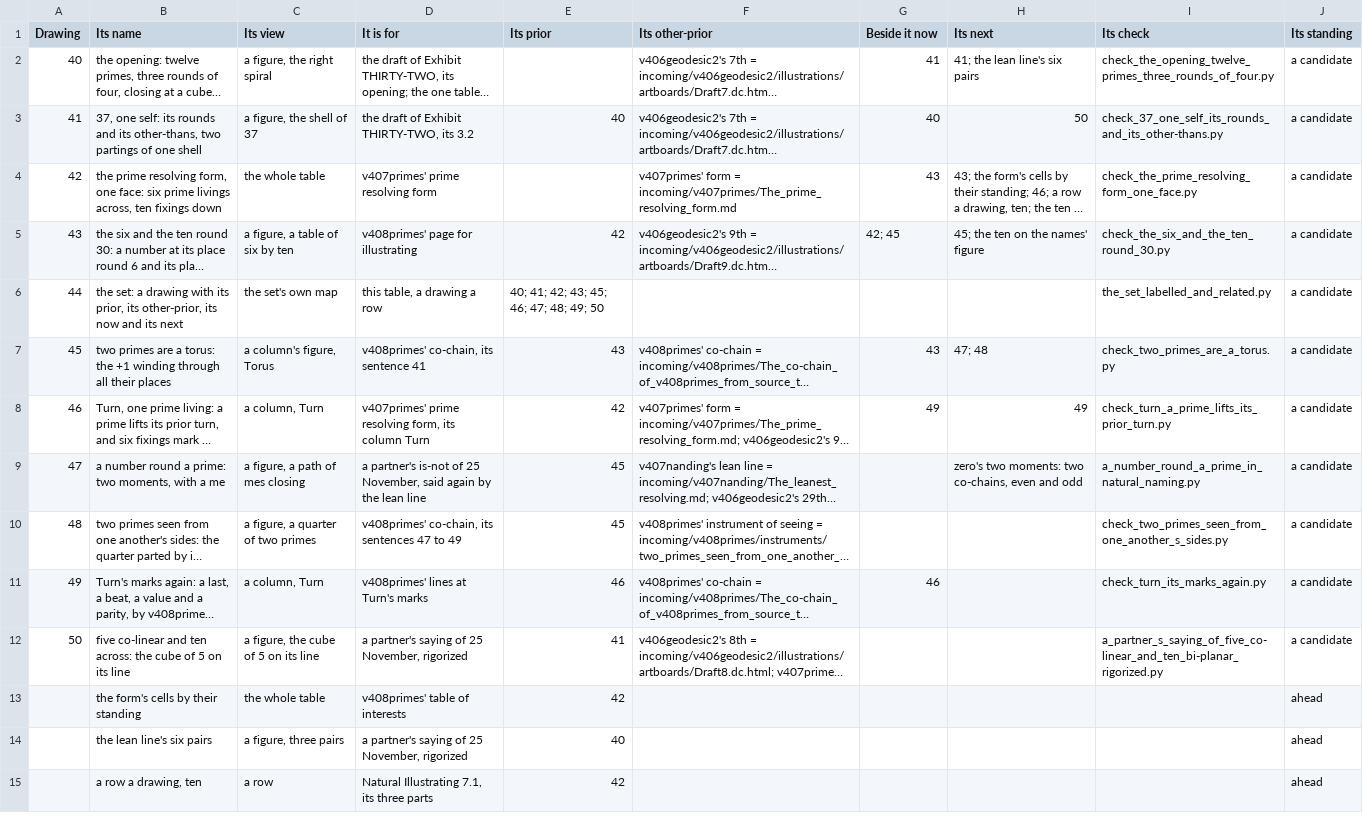
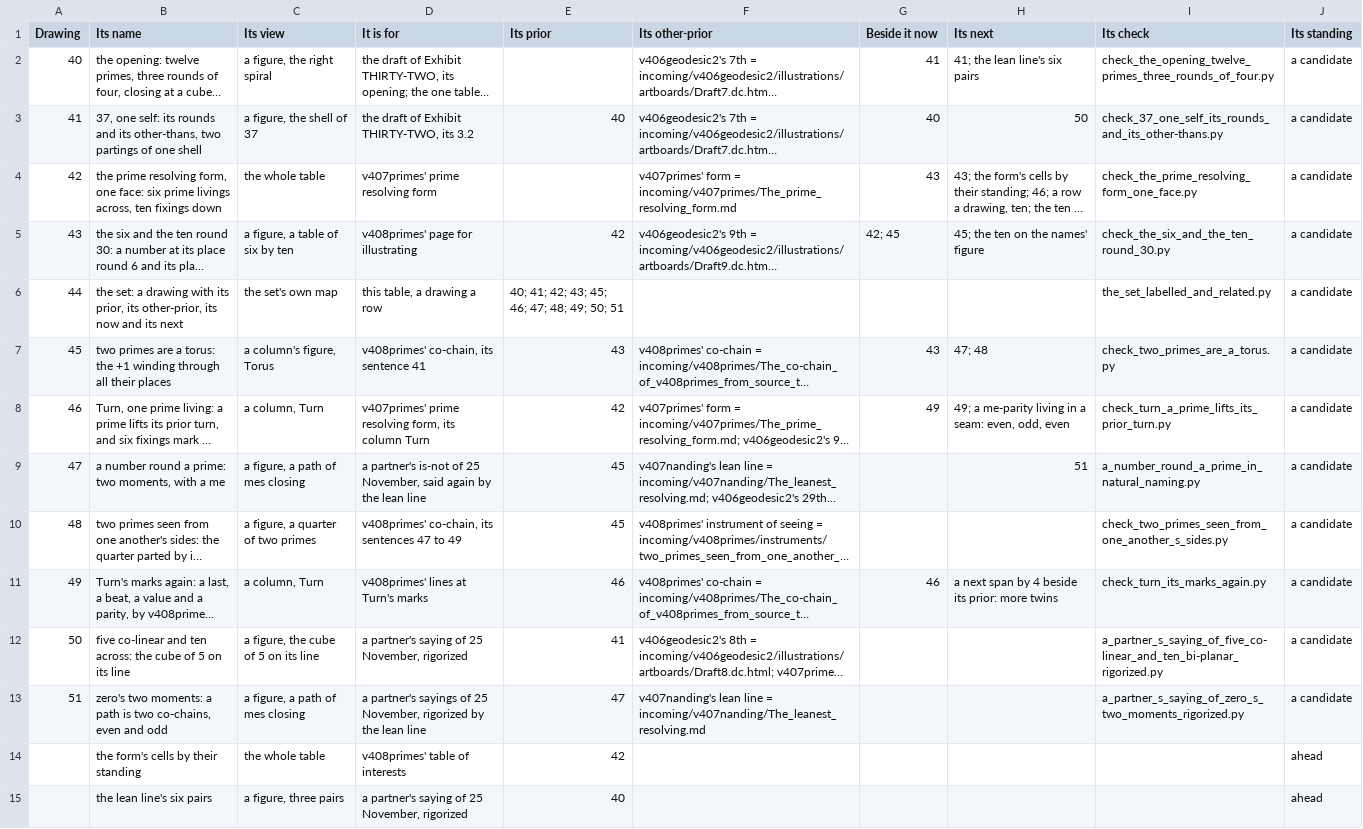
Before and after one commit to chris-j-handel/corus, a CSV file: incoming/v408illustrating/The_set_of_v408illustrating_s_drawings_a_drawing_a_row.csv, drawn as a sheet; only a part is shown; the shorter side is filled out with more unchanged rows; long unchanged cells end in …; the diff covers the shown part only; the diff names each change by its address in the sheet, - before the commit and + after, or states it on an @@ line.

```diff
--- a/incoming/v408illustrating/The_set_of_v408illustrating_s_drawings_a_drawing_a_row.csv
+++ b/incoming/v408illustrating/The_set_of_v408illustrating_s_drawings_a_drawing_a_row.csv
-E6 (Its prior): 40; 41; 42; 43; 45; 46; 47; 48; 49; 50
+E6 (Its prior): 40; 41; 42; 43; 45; 46; 47; 48; 49; 50; 51
-H8 (Its next): 49
+H8 (Its next): 49; a me-parity living in a seam: even, odd, even
-H9 (Its next): zero's two moments: two co-chains, even and odd
+H9 (Its next): 51
-H11 (Its next): (empty)
+H11 (Its next): a next span by 4 beside its prior: more twins
+row 13: 51 | zero's two moments: a path is two co-chains, even and odd | a figure, a path of mes closing | a partner's sayings of 25 November, rigorized by the lean line | 47 | v407nanding's lean line = incoming/v407nanding/The_leanest_resolving.md |  |  | a_partner_s_saying_of_zero_s_two_moments_rigorized.py | a candidate
```
Also changed, not shown: 3 added rows and 1 removed row elsewhere in this file, 9 other files.
